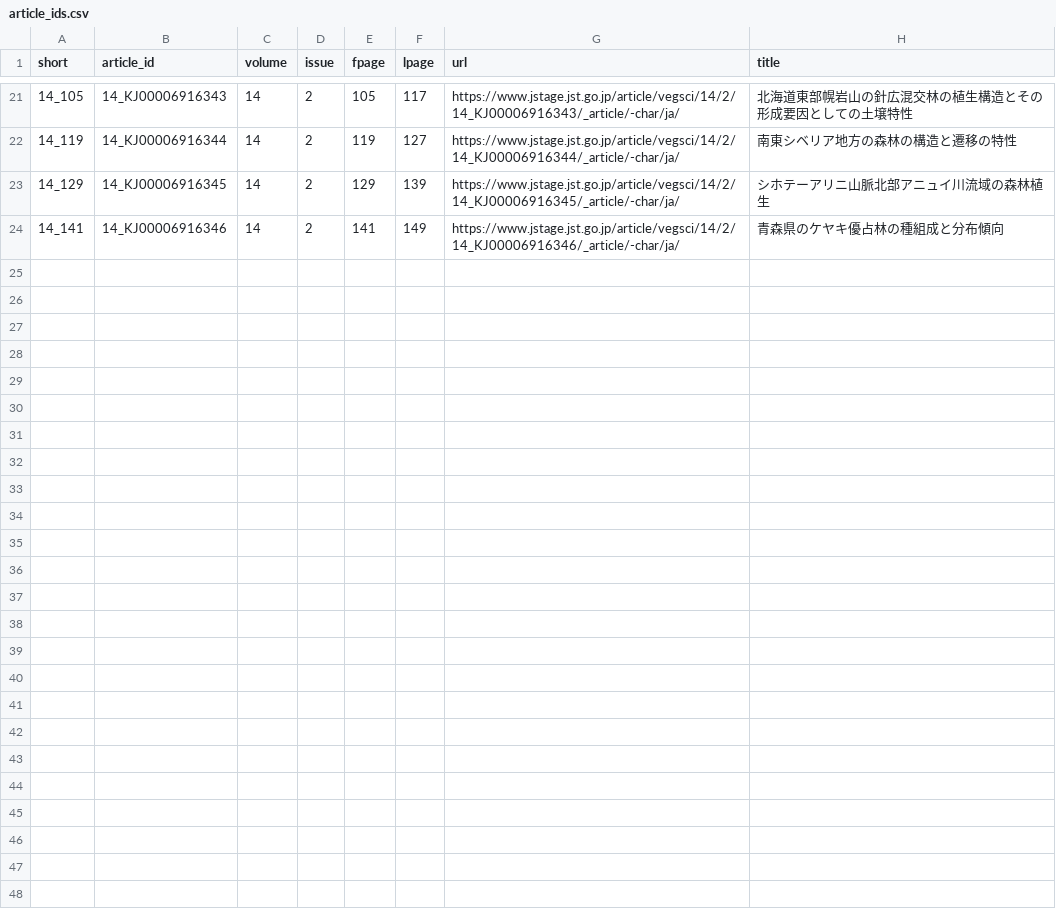
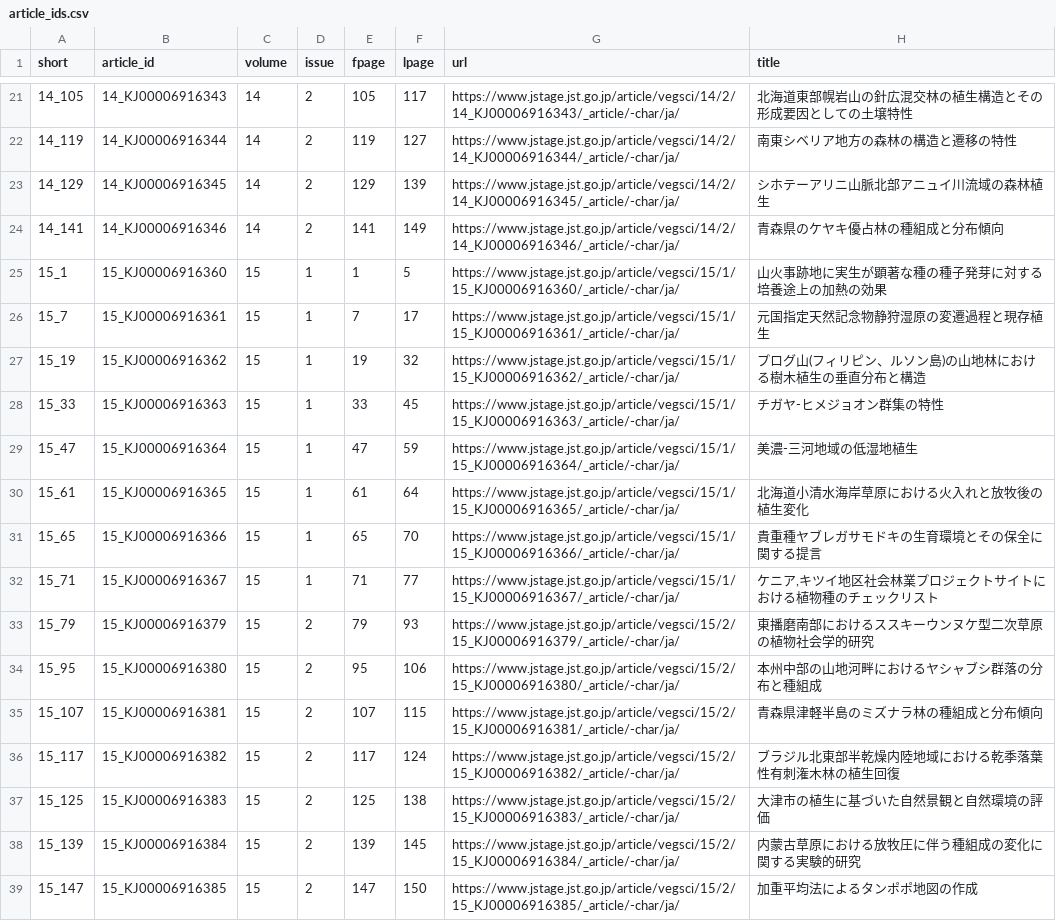
Before and after one commit to matutosi/support-ac, a CSV file: jstage/article_ids.csv, drawn as a sheet; only a part is shown, gaps mark what is left out; the diff names each change by its address in the sheet, - before the commit and + after, or states it on an @@ line.

```diff
--- a/jstage/article_ids.csv
+++ b/jstage/article_ids.csv
+row 25: 15_1 | 15_KJ00006916360 | 15 | 1 | 1 | 5 | https://www.jstage.jst.go.jp/article/vegsci/15/1/15_KJ00006916360/_article/-char/ja/ | 山火事跡地に実生が顕著な種の種子発芽に対する培養途上の加熱の効果
+row 26: 15_7 | 15_KJ00006916361 | 15 | 1 | 7 | 17 | https://www.jstage.jst.go.jp/article/vegsci/15/1/15_KJ00006916361/_article/-char/ja/ | 元国指定天然記念物静狩湿原の変遷過程と現存植生
+row 27: 15_19 | 15_KJ00006916362 | 15 | 1 | 19 | 32 | https://www.jstage.jst.go.jp/article/vegsci/15/1/15_KJ00006916362/_article/-char/ja/ | プログ山(フィリピン、ルソン島)の山地林における樹木植生の垂直分布と構造
+row 28: 15_33 | 15_KJ00006916363 | 15 | 1 | 33 | 45 | https://www.jstage.jst.go.jp/article/vegsci/15/1/15_KJ00006916363/_article/-char/ja/ | チガヤ-ヒメジョオン群集の特性
+row 29: 15_47 | 15_KJ00006916364 | 15 | 1 | 47 | 59 | https://www.jstage.jst.go.jp/article/vegsci/15/1/15_KJ00006916364/_article/-char/ja/ | 美濃-三河地域の低湿地植生
+row 30: 15_61 | 15_KJ00006916365 | 15 | 1 | 61 | 64 | https://www.jstage.jst.go.jp/article/vegsci/15/1/15_KJ00006916365/_article/-char/ja/ | 北海道小清水海岸草原における火入れと放牧後の植生変化
+row 31: 15_65 | 15_KJ00006916366 | 15 | 1 | 65 | 70 | https://www.jstage.jst.go.jp/article/vegsci/15/1/15_KJ00006916366/_article/-char/ja/ | 貴重種ヤブレガサモドキの生育環境とその保全に関する提言
+row 32: 15_71 | 15_KJ00006916367 | 15 | 1 | 71 | 77 | https://www.jstage.jst.go.jp/article/vegsci/15/1/15_KJ00006916367/_article/-char/ja/ | ケニア,キツイ地区社会林業プロジェクトサイトにおける植物種のチェックリスト
+row 33: 15_79 | 15_KJ00006916379 | 15 | 2 | 79 | 93 | https://www.jstage.jst.go.jp/article/vegsci/15/2/15_KJ00006916379/_article/-char/ja/ | 東播磨南部におけるススキーウンヌケ型二次草原の植物社会学的研究
+row 34: 15_95 | 15_KJ00006916380 | 15 | 2 | 95 | 106 | https://www.jstage.jst.go.jp/article/vegsci/15/2/15_KJ00006916380/_article/-char/ja/ | 本州中部の山地河畔におけるヤシャブシ群落の分布と種組成
+row 35: 15_107 | 15_KJ00006916381 | 15 | 2 | 107 | 115 | https://www.jstage.jst.go.jp/article/vegsci/15/2/15_KJ00006916381/_article/-char/ja/ | 青森県津軽半島のミズナラ林の種組成と分布傾向
+row 36: 15_117 | 15_KJ00006916382 | 15 | 2 | 117 | 124 | https://www.jstage.jst.go.jp/article/vegsci/15/2/15_KJ00006916382/_article/-char/ja/ | ブラジル北東部半乾燥内陸地域における乾季落葉性有刺潅木林の植生回復
+row 37: 15_125 | 15_KJ00006916383 | 15 | 2 | 125 | 138 | https://www.jstage.jst.go.jp/article/vegsci/15/2/15_KJ00006916383/_article/-char/ja/ | 大津市の植生に基づいた自然景観と自然環境の評価
+row 38: 15_139 | 15_KJ00006916384 | 15 | 2 | 139 | 145 | https://www.jstage.jst.go.jp/article/vegsci/15/2/15_KJ00006916384/_article/-char/ja/ | 内蒙古草原における放牧圧に伴う種組成の変化に関する実験的研究
+row 39: 15_147 | 15_KJ00006916385 | 15 | 2 | 147 | 150 | https://www.jstage.jst.go.jp/article/vegsci/15/2/15_KJ00006916385/_article/-char/ja/ | 加重平均法によるタンポポ地図の作成
```
